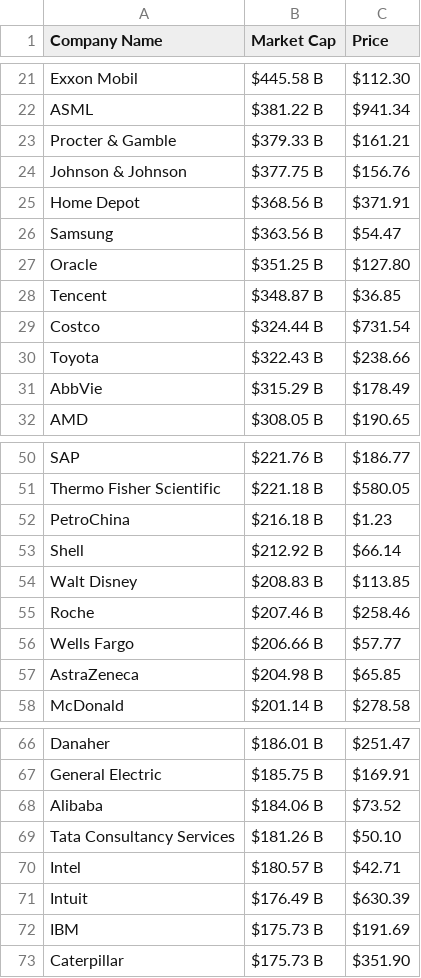
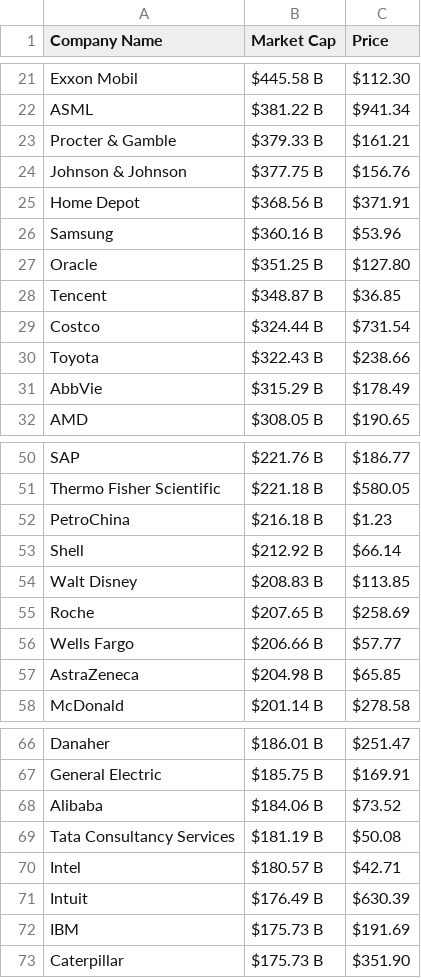
Before and after one commit to AbhishekBaske/marketcap_webscrap, a CSV file: company.csv, drawn as a sheet; only a part is shown, gaps mark what is left out; the diff covers the shown part only.

```diff
--- a/company.csv
+++ b/company.csv
@@ -25,3 +25,3 @@ Johnson & Johnson,$377.75 B,$156.76
 Home Depot,$368.56 B,$371.91
-Samsung,$363.56 B,$54.47
+Samsung,$360.16 B,$53.96
 Oracle,$351.25 B,$127.80
@@ -54,3 +54,3 @@ Shell,$212.92 B,$66.14
 Walt Disney,$208.83 B,$113.85
-Roche,$207.46 B,$258.46
+Roche,$207.65 B,$258.69
 Wells Fargo,$206.66 B,$57.77
@@ -68,3 +68,3 @@ General Electric,$185.75 B,$169.91
 Alibaba,$184.06 B,$73.52
-Tata Consultancy Services,$181.26 B,$50.10
+Tata Consultancy Services,$181.19 B,$50.08
 Intel,$180.57 B,$42.71
```
Also changed, not shown: 1 added row, 1 removed row and 13 edited cells elsewhere in this file, 1 other file.
